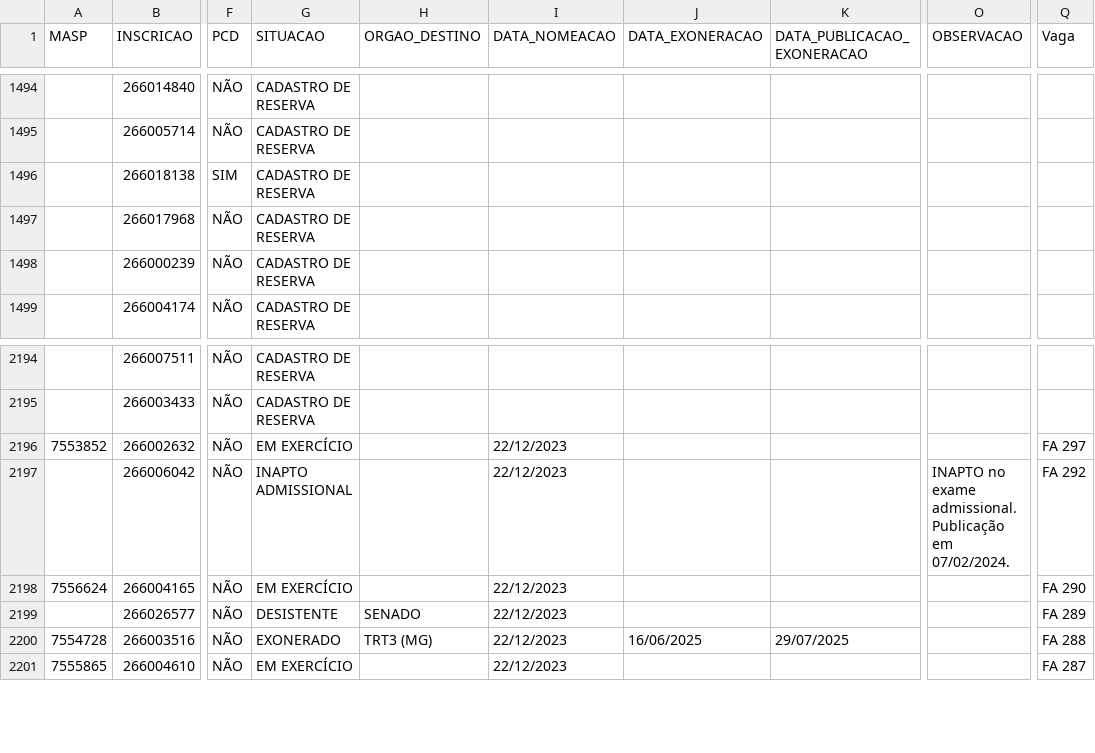
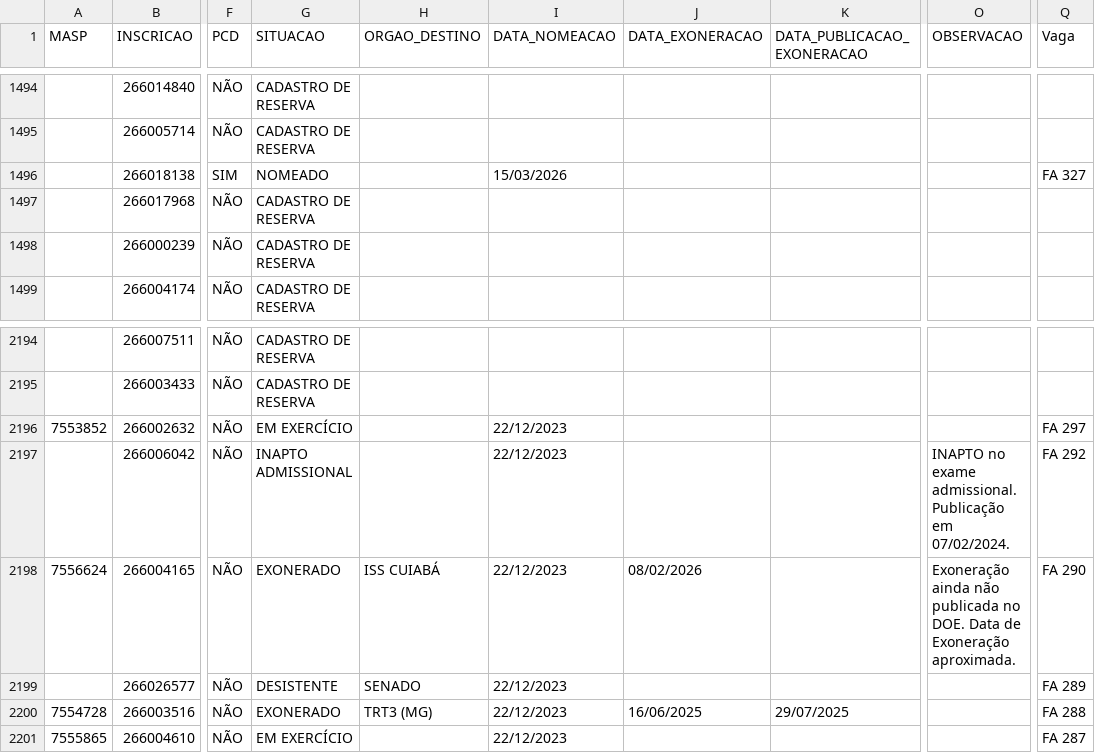
Before and after one commit to observatoriosefmg/observatoriosefmg.github.io, a CSV file: evasao/data/dados.csv, drawn as a sheet; only a part is shown, gaps mark what is left out; the diff names each change by its address in the sheet, - before the commit and + after, or states it on an @@ line.

Commit message:
Nomeação Lilian - Exoneração Bressane

```diff
--- a/evasao/data/dados.csv
+++ b/evasao/data/dados.csv
-G1496 (SITUACAO): CADASTRO DE RESERVA
+G1496 (SITUACAO): NOMEADO
-I1496 (DATA_NOMEACAO): (empty)
+I1496 (DATA_NOMEACAO): 15/03/2026
-Q1496 (Vaga): (empty)
+Q1496 (Vaga): FA 327
-G2198 (SITUACAO): EM EXERCÍCIO
+G2198 (SITUACAO): EXONERADO
-H2198 (ORGAO_DESTINO): (empty)
+H2198 (ORGAO_DESTINO): ISS CUIABÁ
-J2198 (DATA_EXONERACAO): (empty)
+J2198 (DATA_EXONERACAO): 08/02/2026
-O2198 (OBSERVACAO): (empty)
+O2198 (OBSERVACAO): Exoneração ainda não publicada no DOE. Data de Exoneração aproximada.
```
